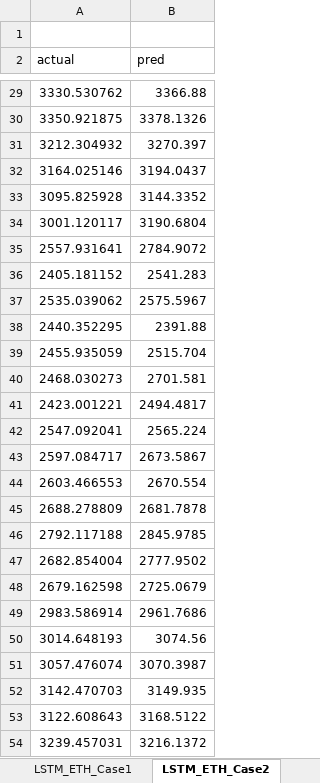
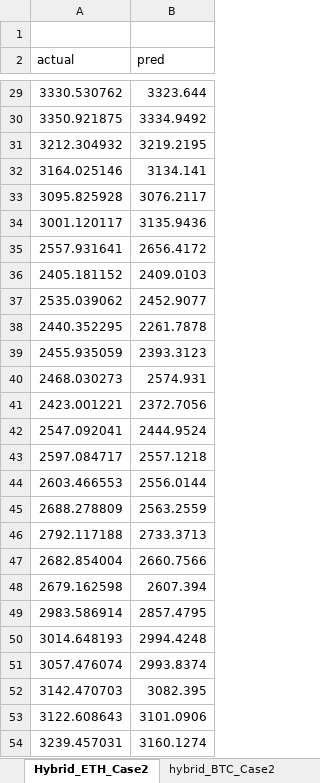
Before and after one commit to amjed87/doc, an Excel workbook: Practical/hybrid-LSTM-bidLSTM-GRU/correlation coefficient.xlsx, sheet Hybrid_ETH_Case2, drawn as a sheet; only a part is shown, gaps mark what is left out; values as stored, in another font and other column widths than the file's, no borders; charts and pictures not drawn; the diff covers the shown part only; the diff names each change by its address in the sheet, - before the commit and + after, or states it on an @@ line.

```diff
--- a/Practical/hybrid-LSTM-bidLSTM-GRU/correlation coefficient.xlsx (sheet Hybrid_ETH_Case2)
+++ b/Practical/hybrid-LSTM-bidLSTM-GRU/correlation coefficient.xlsx (sheet Hybrid_ETH_Case2)
-sheet tab: LSTM_ETH_Case2
+sheet tab: Hybrid_ETH_Case2
-B29 (pred): 3366.88
+B29 (pred): 3323.644
-B30 (pred): 3378.1326
+B30 (pred): 3334.9492
-B31 (pred): 3270.397
+B31 (pred): 3219.2195
-B32 (pred): 3194.0437
+B32 (pred): 3134.141
-B33 (pred): 3144.3352
+B33 (pred): 3076.2117
-B34 (pred): 3190.6804
+B34 (pred): 3135.9436
-B35 (pred): 2784.9072
+B35 (pred): 2656.4172
-B36 (pred): 2541.283
+B36 (pred): 2409.0103
-B37 (pred): 2575.5967
+B37 (pred): 2452.9077
-B38 (pred): 2391.88
+B38 (pred): 2261.7878
-B39 (pred): 2515.704
+B39 (pred): 2393.3123
-B40 (pred): 2701.581
+B40 (pred): 2574.931
-B41 (pred): 2494.4817
+B41 (pred): 2372.7056
-B42 (pred): 2565.224
+B42 (pred): 2444.9524
-B43 (pred): 2673.5867
+B43 (pred): 2557.1218
-B44 (pred): 2670.554
+B44 (pred): 2556.0144
-B45 (pred): 2681.7878
+B45 (pred): 2563.2559
-B46 (pred): 2845.9785
+B46 (pred): 2733.3713
-B47 (pred): 2777.9502
+B47 (pred): 2660.7566
-B48 (pred): 2725.0679
+B48 (pred): 2607.394
-B49 (pred): 2961.7686
+B49 (pred): 2857.4795
-B50 (pred): 3074.56
+B50 (pred): 2994.4248
-B51 (pred): 3070.3987
+B51 (pred): 2993.8374
-B52 (pred): 3149.935
+B52 (pred): 3082.395
-B53 (pred): 3168.5122
+B53 (pred): 3101.0906
-B54 (pred): 3216.1372
+B54 (pred): 3160.1274
```
Also changed, not shown: 350 edited cells elsewhere in this sheet, sheet hybrid_BTC_Case2, sheet hybrid_BTC_Case1, sheet hybrid_ETH_Case1, other sheet tabs, charts or pictures, Practical/GRU/correlation coefficient.xlsx, Practical/bidLSTM/correlation coefficient.xlsx, 35 other files.
